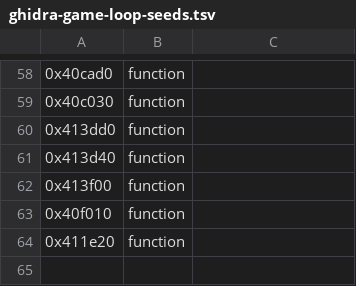
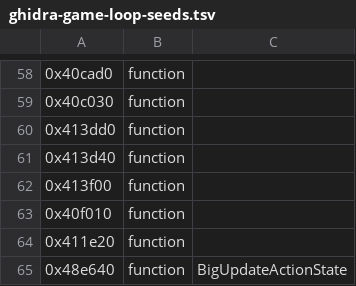
Before and after one commit to MCMike0399/sadx-macos, a TSV file: reference/ghidra-game-loop-seeds.tsv, drawn as a sheet; only a part is shown, gaps mark what is left out.

```diff
--- a/reference/ghidra-game-loop-seeds.tsv
+++ b/reference/ghidra-game-loop-seeds.tsv
@@ -64 +64,2 @@
 0x411e20	function
+0x48e640	function	BigUpdateActionState
```
Also changed, not shown: reference/symbols/overrides.tsv, 8 other files.
